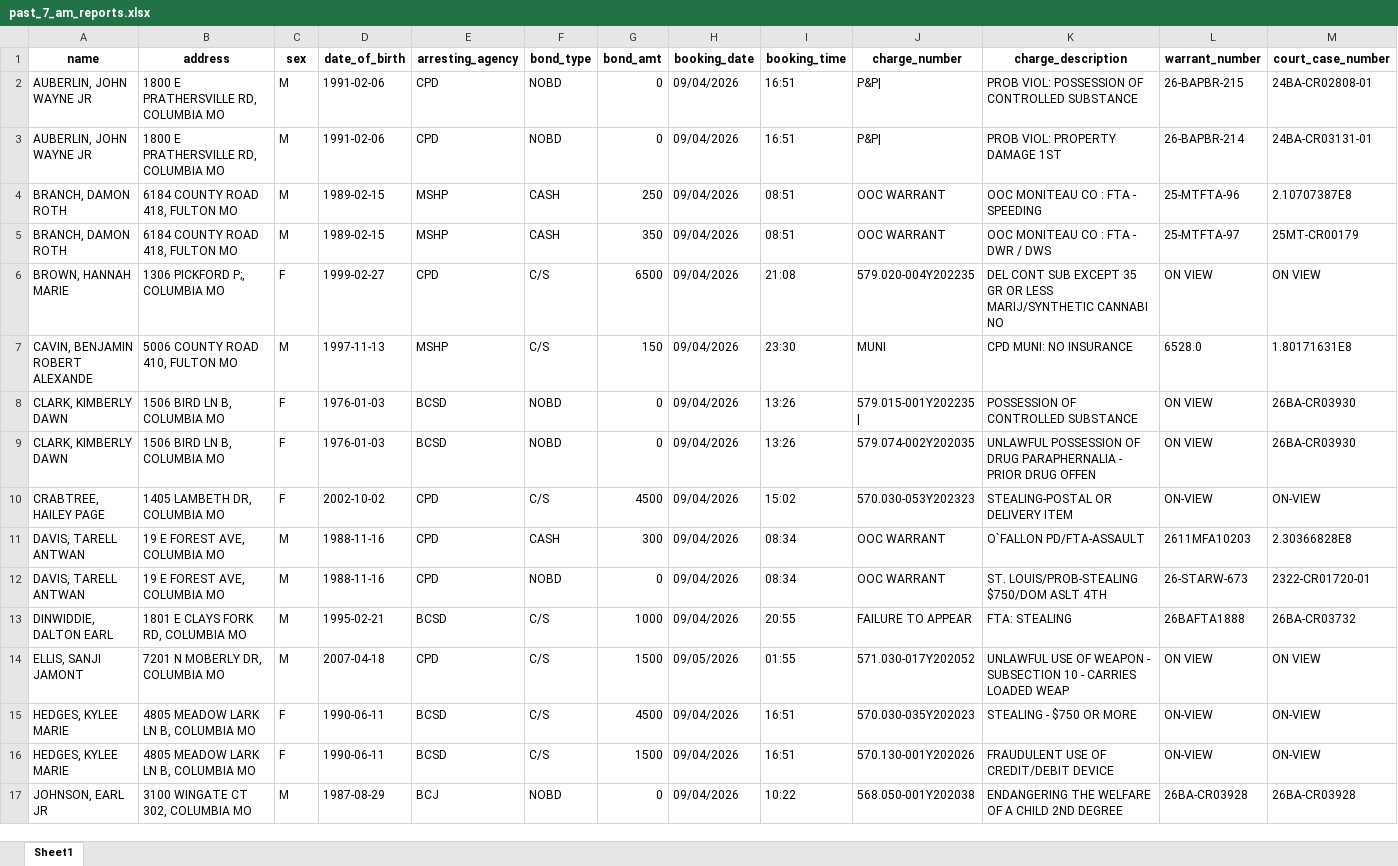
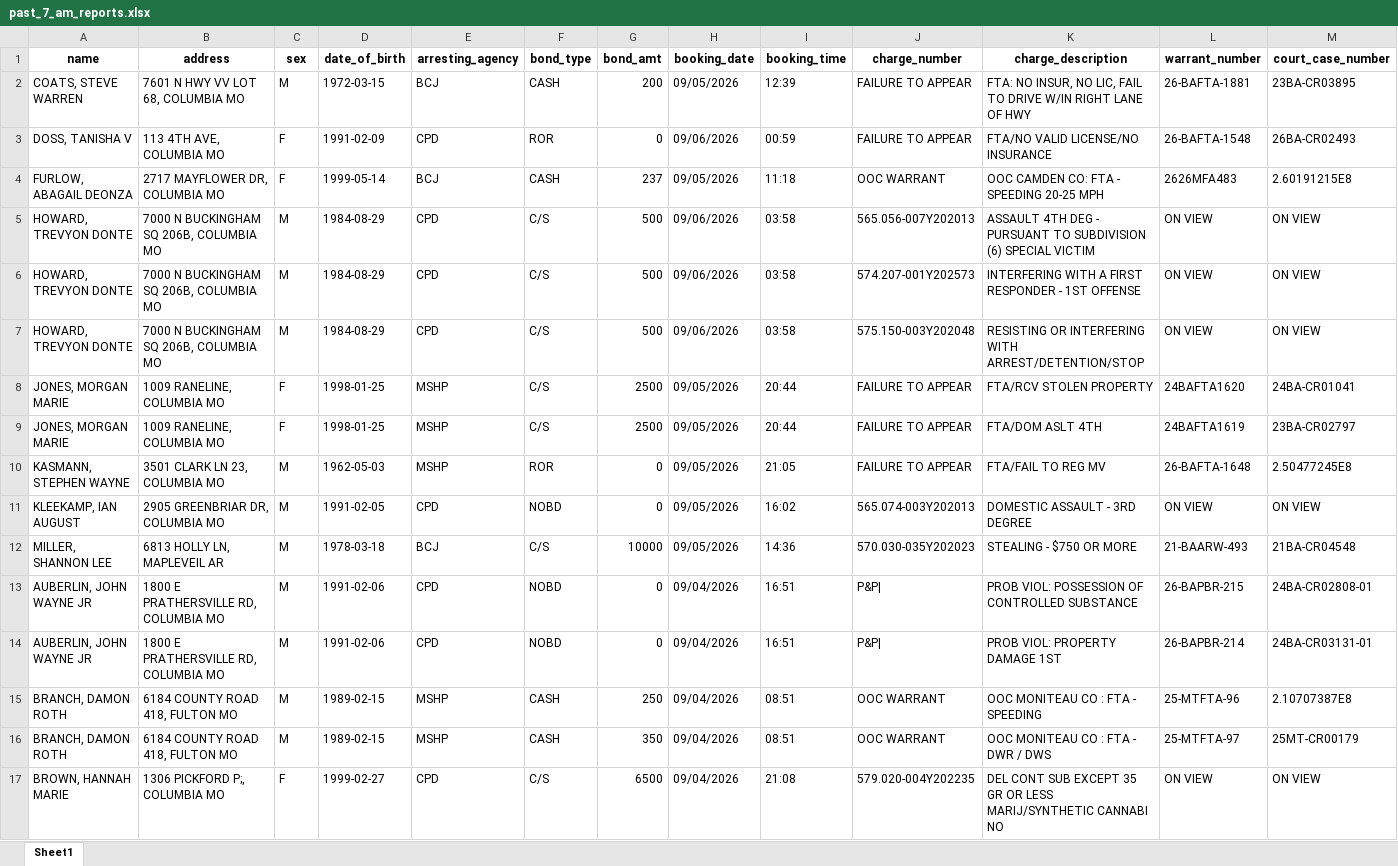
Before and after one commit to MizzouDataJournalism/bc-jail-data, an Excel workbook: updated-data/past_7_am_reports.xlsx, sheet Sheet1, drawn as a sheet; only a part is shown; the shorter side is filled out with more unchanged rows; values as stored, in another font and other column widths than the file's, no borders; rows hold the shown columns only; the diff names each change by its address in the sheet, - before the commit and + after, or states it on an @@ line.

```diff
--- a/updated-data/past_7_am_reports.xlsx (sheet Sheet1)
+++ b/updated-data/past_7_am_reports.xlsx (sheet Sheet1)
+row 2: COATS, STEVE WARREN | 7601 N HWY VV LOT 68, COLUMBIA MO | M | 1972-03-15 | BCJ | CASH | 200 | 09/05/2026 | 12:39 | FAILURE TO APPEAR | FTA: NO INSUR, NO LIC, FAIL TO DRIVE W/IN RIGHT LANE OF HWY | 26-BAFTA-1881 | 23BA-CR03895
+row 3: DOSS, TANISHA V | 113 4TH AVE, COLUMBIA MO | F | 1991-02-09 | CPD | ROR | 0 | 09/06/2026 | 00:59 | FAILURE TO APPEAR | FTA/NO VALID LICENSE/NO INSURANCE | 26-BAFTA-1548 | 26BA-CR02493
+row 4: FURLOW, ABAGAIL DEONZA | 2717 MAYFLOWER DR, COLUMBIA MO | F | 1999-05-14 | BCJ | CASH | 237 | 09/05/2026 | 11:18 | OOC WARRANT | OOC CAMDEN CO: FTA - SPEEDING 20-25 MPH | 2626MFA483 | 2.60191215E8
+row 5: HOWARD, TREVYON DONTE | 7000 N BUCKINGHAM SQ 206B, COLUMBIA MO | M | 1984-08-29 | CPD | C/S | 500 | 09/06/2026 | 03:58 | 565.056-007Y202013 | ASSAULT 4TH DEG - PURSUANT TO SUBDIVISION (6) SPECIAL VICTIM | ON VIEW | ON VIEW
+row 6: HOWARD, TREVYON DONTE | 7000 N BUCKINGHAM SQ 206B, COLUMBIA MO | M | 1984-08-29 | CPD | C/S | 500 | 09/06/2026 | 03:58 | 574.207-001Y202573 | INTERFERING WITH A FIRST RESPONDER - 1ST OFFENSE | ON VIEW | ON VIEW
+row 7: HOWARD, TREVYON DONTE | 7000 N BUCKINGHAM SQ 206B, COLUMBIA MO | M | 1984-08-29 | CPD | C/S | 500 | 09/06/2026 | 03:58 | 575.150-003Y202048 | RESISTING OR INTERFERING WITH ARREST/DETENTION/STOP | ON VIEW | ON VIEW
+row 8: JONES, MORGAN MARIE | 1009 RANELINE, COLUMBIA MO | F | 1998-01-25 | MSHP | C/S | 2500 | 09/05/2026 | 20:44 | FAILURE TO APPEAR | FTA/RCV STOLEN PROPERTY | 24BAFTA1620 | 24BA-CR01041
+row 9: JONES, MORGAN MARIE | 1009 RANELINE, COLUMBIA MO | F | 1998-01-25 | MSHP | C/S | 2500 | 09/05/2026 | 20:44 | FAILURE TO APPEAR | FTA/DOM ASLT 4TH | 24BAFTA1619 | 23BA-CR02797
+row 10: KASMANN, STEPHEN WAYNE | 3501 CLARK LN 23, COLUMBIA MO | M | 1962-05-03 | MSHP | ROR | 0 | 09/05/2026 | 21:05 | FAILURE TO APPEAR | FTA/FAIL TO REG MV | 26-BAFTA-1648 | 2.50477245E8
+row 11: KLEEKAMP, IAN AUGUST | 2905 GREENBRIAR DR, COLUMBIA MO | M | 1991-02-05 | CPD | NOBD | 0 | 09/05/2026 | 16:02 | 565.074-003Y202013 | DOMESTIC ASSAULT - 3RD DEGREE | ON VIEW | ON VIEW
+row 12: MILLER, SHANNON LEE | 6813 HOLLY LN, MAPLEVEIL AR | M | 1978-03-18 | BCJ | C/S | 10000 | 09/05/2026 | 14:36 | 570.030-035Y202023 | STEALING - $750 OR MORE | 21-BAARW-493 | 21BA-CR04548
```
Also changed, not shown: updated-data/past_current_detainees.xlsx, 2 other files.
